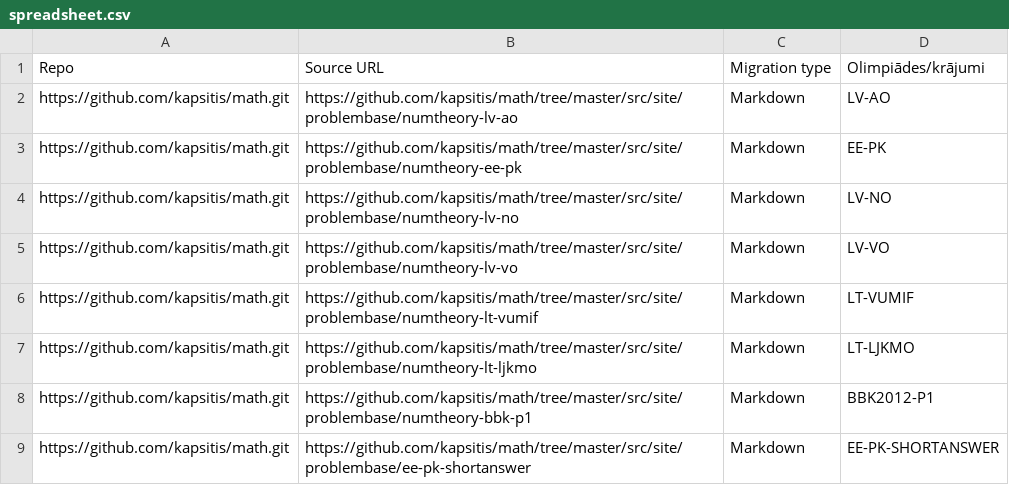
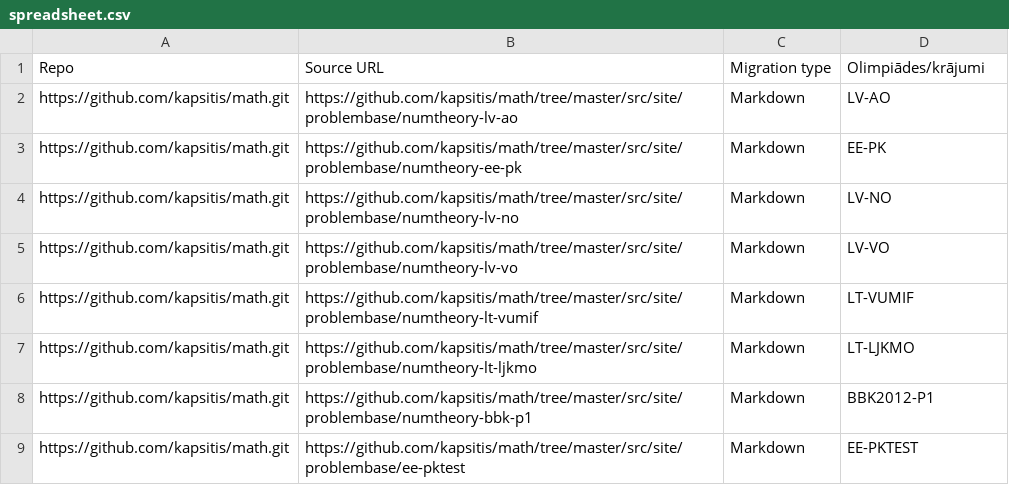
Before and after one commit to eliozo/qualification-project, a CSV file: migration-script/resources/spreadsheet.csv, drawn as a sheet.

```diff
--- a/migration-script/resources/spreadsheet.csv
+++ b/migration-script/resources/spreadsheet.csv
@@ -8,2 +8,2 @@ https://github.com/kapsitis/math.git,https://github.com/kapsitis/math/tree/maste
 https://github.com/kapsitis/math.git,https://github.com/kapsitis/math/tree/master/src/site/problembase/numtheory-bbk-p1,Markdown,BBK2012-P1
-https://github.com/kapsitis/math.git,https://github.com/kapsitis/math/tree/master/src/site/problembase/ee-pk-shortanswer,Markdown,EE-PK-SHORTANSWER
+https://github.com/kapsitis/math.git,https://github.com/kapsitis/math/tree/master/src/site/problembase/ee-pktest,Markdown,EE-PKTEST
```
Also changed, not shown: migration-script/resources/spreadsheet_skos.csv, 24 other files.
